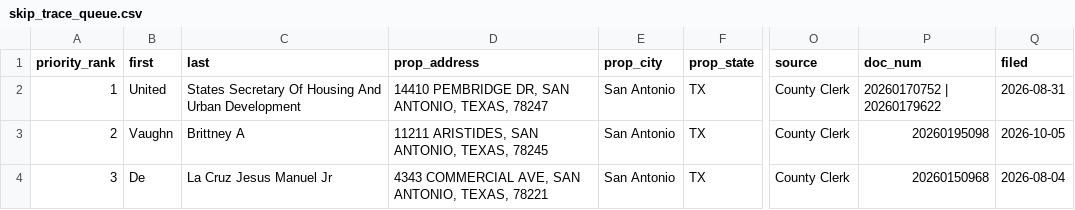
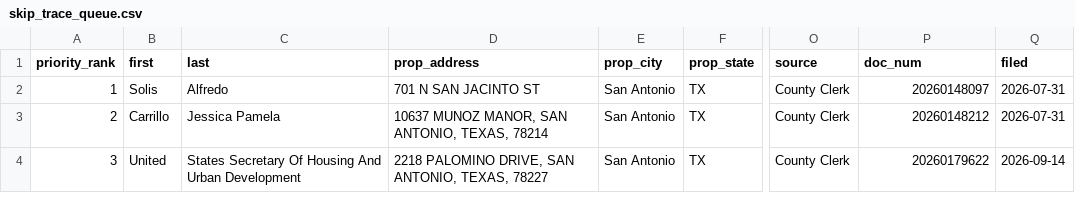
Before and after one commit to MavericktheInvestor/Bexar-Scraped-Leads, a CSV file: data/skip_trace_queue.csv, drawn as a sheet; only a part is shown, gaps mark what is left out; the diff names each change by its address in the sheet, - before the commit and + after, or states it on an @@ line.

```diff
--- a/data/skip_trace_queue.csv
+++ b/data/skip_trace_queue.csv
-B2 (first): United
+B2 (first): Solis
-C2 (last): States Secretary Of Housing And Urban Development
+C2 (last): Alfredo
-D2 (prop_address): 14410 PEMBRIDGE DR, SAN ANTONIO, TEXAS, 78247
+D2 (prop_address): 701 N SAN JACINTO ST
-P2 (doc_num): 20260170752 | 20260179622
+P2 (doc_num): 20260148097
-Q2 (filed): 2026-08-31
+Q2 (filed): 2026-07-31
-B3 (first): Vaughn
+B3 (first): Carrillo
-C3 (last): Brittney A
+C3 (last): Jessica Pamela
-D3 (prop_address): 11211 ARISTIDES, SAN ANTONIO, TEXAS, 78245
+D3 (prop_address): 10637 MUNOZ MANOR, SAN ANTONIO, TEXAS, 78214
-P3 (doc_num): 20260195098
+P3 (doc_num): 20260148212
-Q3 (filed): 2026-10-05
+Q3 (filed): 2026-07-31
-B4 (first): De
+B4 (first): United
-C4 (last): La Cruz Jesus Manuel Jr
+C4 (last): States Secretary Of Housing And Urban Development
-D4 (prop_address): 4343 COMMERCIAL AVE, SAN ANTONIO, TEXAS, 78221
+D4 (prop_address): 2218 PALOMINO DRIVE, SAN ANTONIO, TEXAS, 78227
-P4 (doc_num): 20260150968
+P4 (doc_num): 20260179622
-Q4 (filed): 2026-08-04
+Q4 (filed): 2026-09-14
```
